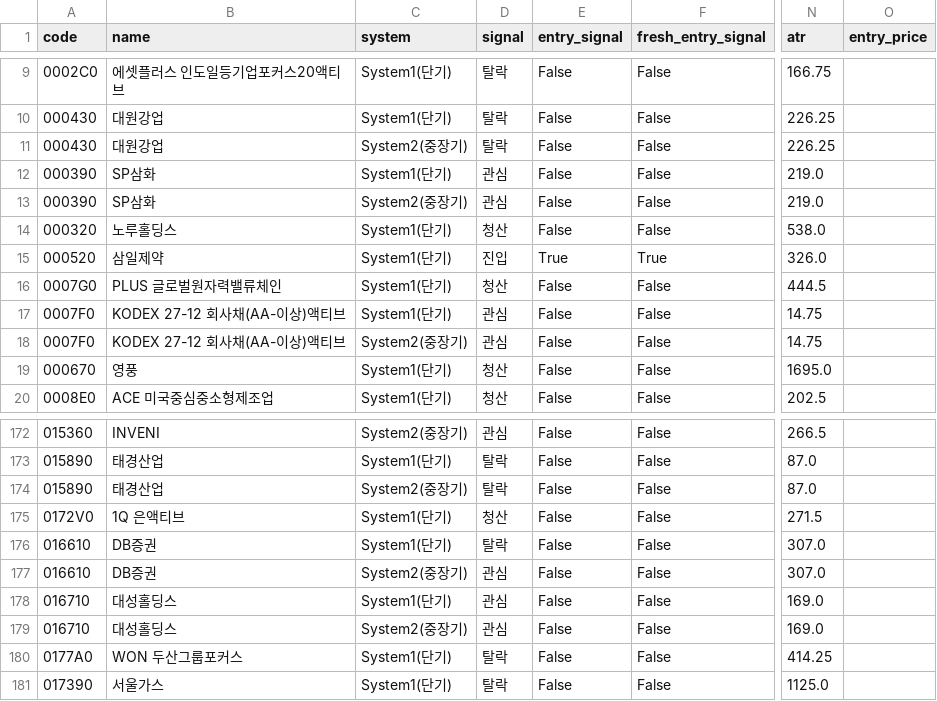
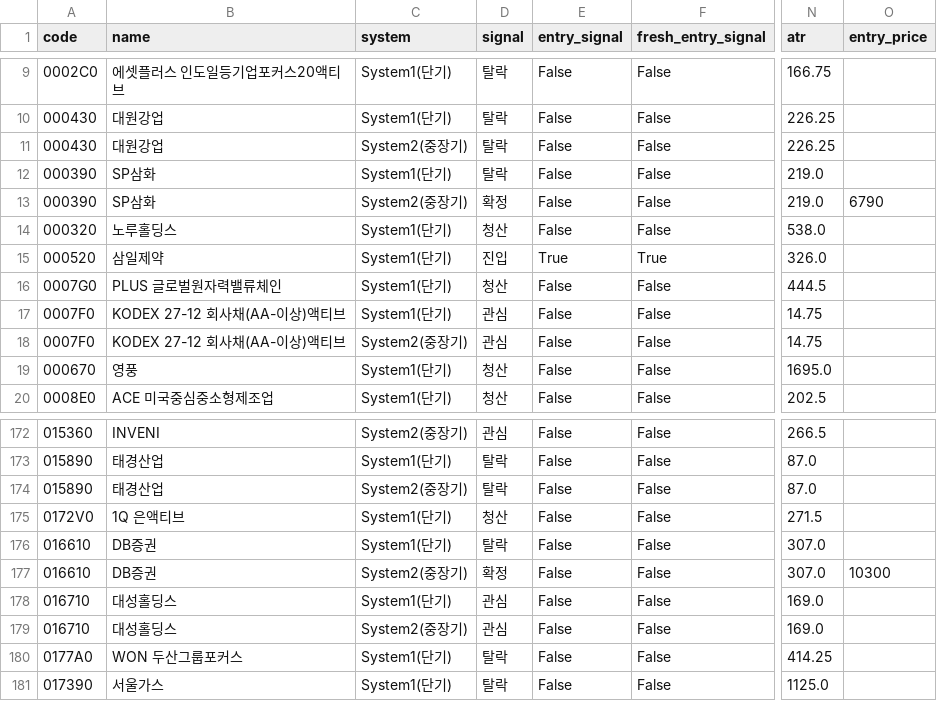
Before and after one commit to harmi6005/turtle-screener, a CSV file: data/turtle_korea_result.csv, drawn as a sheet; only a part is shown, gaps mark what is left out; the diff names each change by its address in the sheet, - before the commit and + after, or states it on an @@ line.

Commit message:
관심종목 재확인 결과 업데이트

```diff
--- a/data/turtle_korea_result.csv
+++ b/data/turtle_korea_result.csv
-D12 (signal): 관심
+D12 (signal): 탈락
-D13 (signal): 관심
+D13 (signal): 확정
-O13 (entry_price): (empty)
+O13 (entry_price): 6790
-D177 (signal): 관심
+D177 (signal): 확정
-O177 (entry_price): (empty)
+O177 (entry_price): 10300
```
